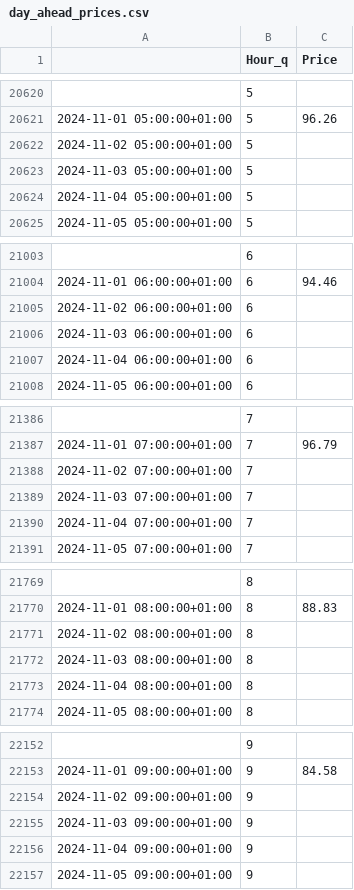
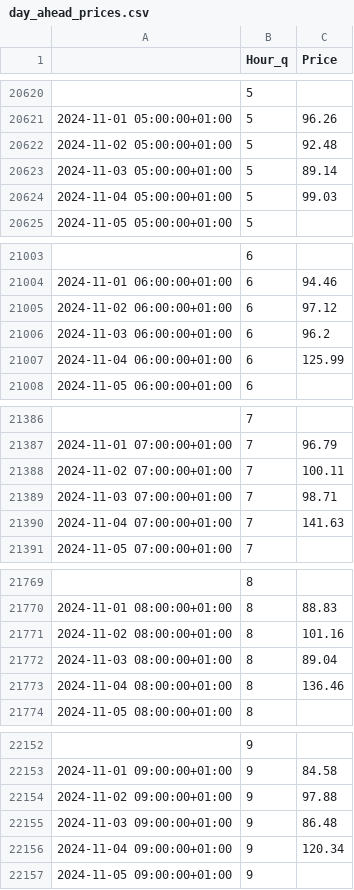
Before and after one commit to smrik/TC-Task1, a CSV file: datasets/main/day_ahead_prices.csv, drawn as a sheet; only a part is shown, gaps mark what is left out; the diff covers the shown part only.

```diff
--- a/datasets/main/day_ahead_prices.csv
+++ b/datasets/main/day_ahead_prices.csv
@@ -20621,5 +20621,5 @@
 2024-11-01 05:00:00+01:00,5,96.26
-2024-11-02 05:00:00+01:00,5,
-2024-11-03 05:00:00+01:00,5,
-2024-11-04 05:00:00+01:00,5,
+2024-11-02 05:00:00+01:00,5,92.48
+2024-11-03 05:00:00+01:00,5,89.14
+2024-11-04 05:00:00+01:00,5,99.03
 2024-11-05 05:00:00+01:00,5,
@@ -21004,5 +21004,5 @@
 2024-11-01 06:00:00+01:00,6,94.46
-2024-11-02 06:00:00+01:00,6,
-2024-11-03 06:00:00+01:00,6,
-2024-11-04 06:00:00+01:00,6,
+2024-11-02 06:00:00+01:00,6,97.12
+2024-11-03 06:00:00+01:00,6,96.2
+2024-11-04 06:00:00+01:00,6,125.99
 2024-11-05 06:00:00+01:00,6,
@@ -21387,5 +21387,5 @@
 2024-11-01 07:00:00+01:00,7,96.79
-2024-11-02 07:00:00+01:00,7,
-2024-11-03 07:00:00+01:00,7,
-2024-11-04 07:00:00+01:00,7,
+2024-11-02 07:00:00+01:00,7,100.11
+2024-11-03 07:00:00+01:00,7,98.71
+2024-11-04 07:00:00+01:00,7,141.63
 2024-11-05 07:00:00+01:00,7,
@@ -21770,5 +21770,5 @@
 2024-11-01 08:00:00+01:00,8,88.83
-2024-11-02 08:00:00+01:00,8,
-2024-11-03 08:00:00+01:00,8,
-2024-11-04 08:00:00+01:00,8,
+2024-11-02 08:00:00+01:00,8,101.16
+2024-11-03 08:00:00+01:00,8,89.04
+2024-11-04 08:00:00+01:00,8,136.46
 2024-11-05 08:00:00+01:00,8,
@@ -22153,5 +22153,5 @@
 2024-11-01 09:00:00+01:00,9,84.58
-2024-11-02 09:00:00+01:00,9,
-2024-11-03 09:00:00+01:00,9,
-2024-11-04 09:00:00+01:00,9,
+2024-11-02 09:00:00+01:00,9,97.88
+2024-11-03 09:00:00+01:00,9,86.48
+2024-11-04 09:00:00+01:00,9,120.34
 2024-11-05 09:00:00+01:00,9,
```
Also changed, not shown: 57 edited cells elsewhere in this file, datasets/main/day_ahead_volumes.csv, 11 other files.
